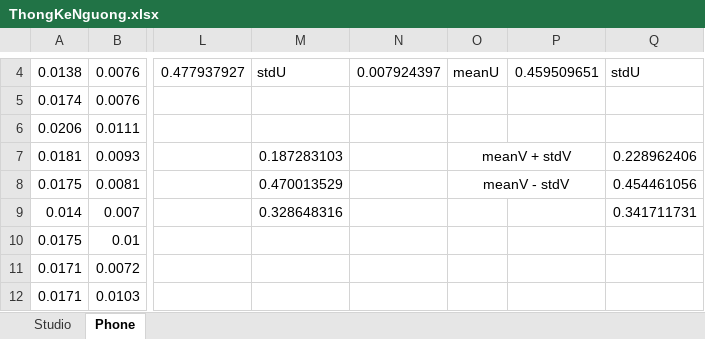
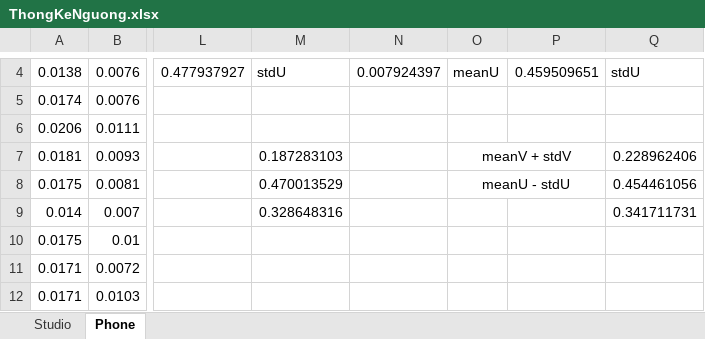
Before and after one commit to lythanhhai/DSP_Mid_Term, an Excel workbook: thongKe/ThongKeNguong.xlsx, sheet Phone, drawn as a sheet; only a part is shown, gaps mark what is left out; values as stored, in another font and other column widths than the file's, no borders; the diff names each change by its address in the sheet, - before the commit and + after, or states it on an @@ line.

```diff
--- a/thongKe/ThongKeNguong.xlsx (sheet Phone)
+++ b/thongKe/ThongKeNguong.xlsx (sheet Phone)
-O8: meanV - stdV
+O8: meanU - stdU
```
Also changed, not shown: 5 other files.
